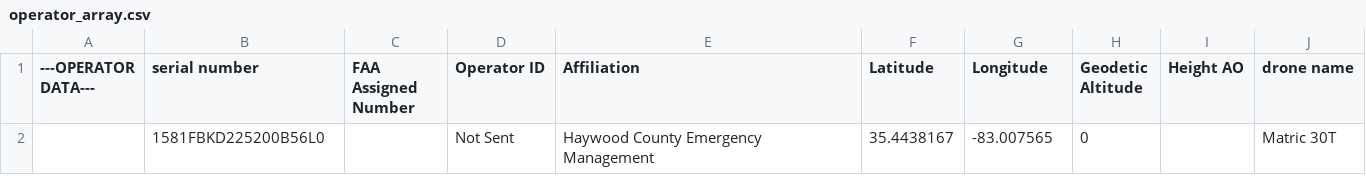
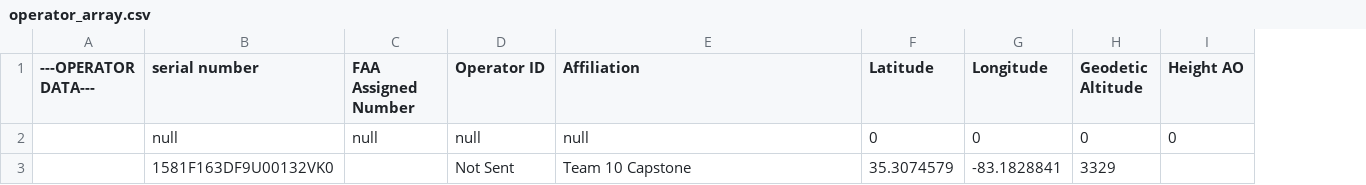
Before and after one commit to ayumu-kasuga/remoteID_packet_reader_loop_script, a CSV file: packet_reader_script/operator_array.csv, drawn as a sheet; removed rows and columns are numbered as before the commit, all else as after; the diff names each change by its address in the sheet, - before the commit and + after, or states it on an @@ line.

```diff
--- a/packet_reader_script/operator_array.csv
+++ b/packet_reader_script/operator_array.csv
-column J (drone name), empty
-row 2:  | 1581FBKD225200B56L0 |  | Not Sent | Haywood County Emergency Management | 35.4438167 | -83.007565 | 0 |  | Matric 30T
+row 2:  | null | null | null | null | 0 | 0 | 0 | 0
+row 3:  | 1581F163DF9U00132VK0 |  | Not Sent | Team 10 Capstone | 35.3074579 | -83.1828841 | 3329
```
Also changed, not shown: packet_reader_script/display_data.csv, packet_reader_script/drone_array_v4.csv, 11 other files.
